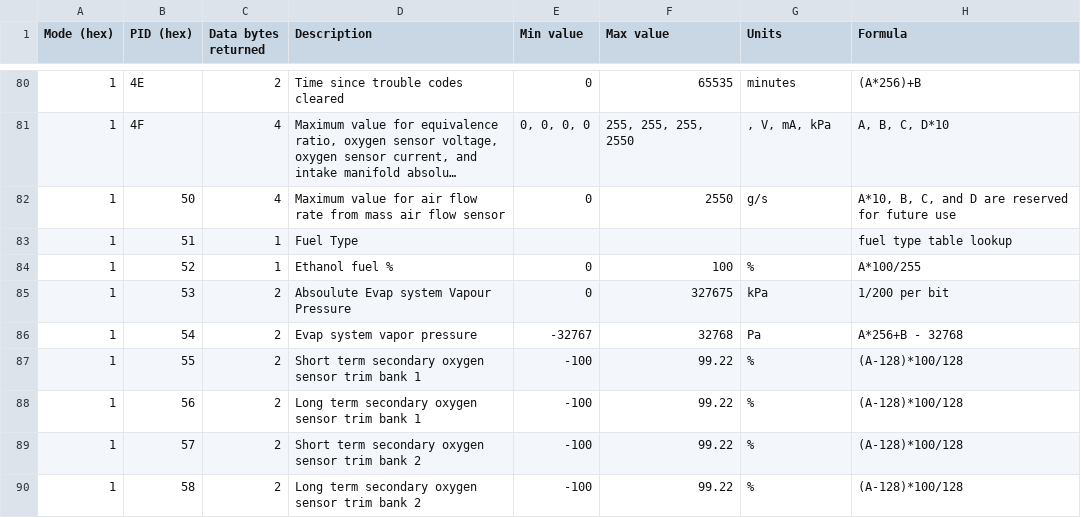
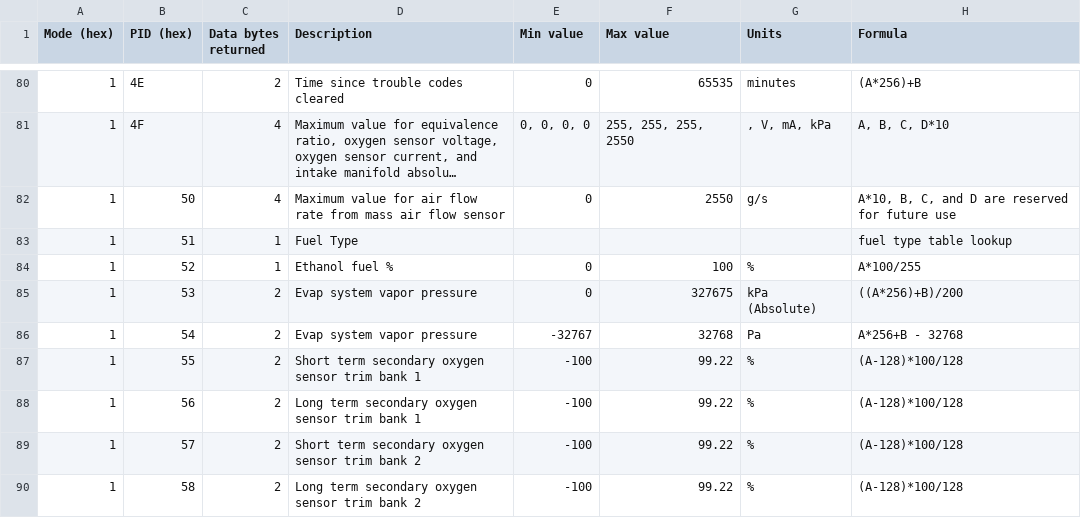
Before and after one commit to AustinMurphy/OBD2-Scantool, a CSV file: obd2_std_PIDs.csv, drawn as a sheet; only a part is shown, gaps mark what is left out; long unchanged cells end in …; the diff names each change by its address in the sheet, - before the commit and + after, or states it on an @@ line.

```diff
--- a/obd2_std_PIDs.csv
+++ b/obd2_std_PIDs.csv
-D85 (Description): Absoulute Evap system Vapour Pressure
+D85 (Description): Evap system vapor pressure
-G85 (Units): kPa
+G85 (Units): kPa (Absolute)
-H85 (Formula): 1/200 per bit
+H85 (Formula): ((A*256)+B)/200
```
Also changed, not shown: 4 other files.
